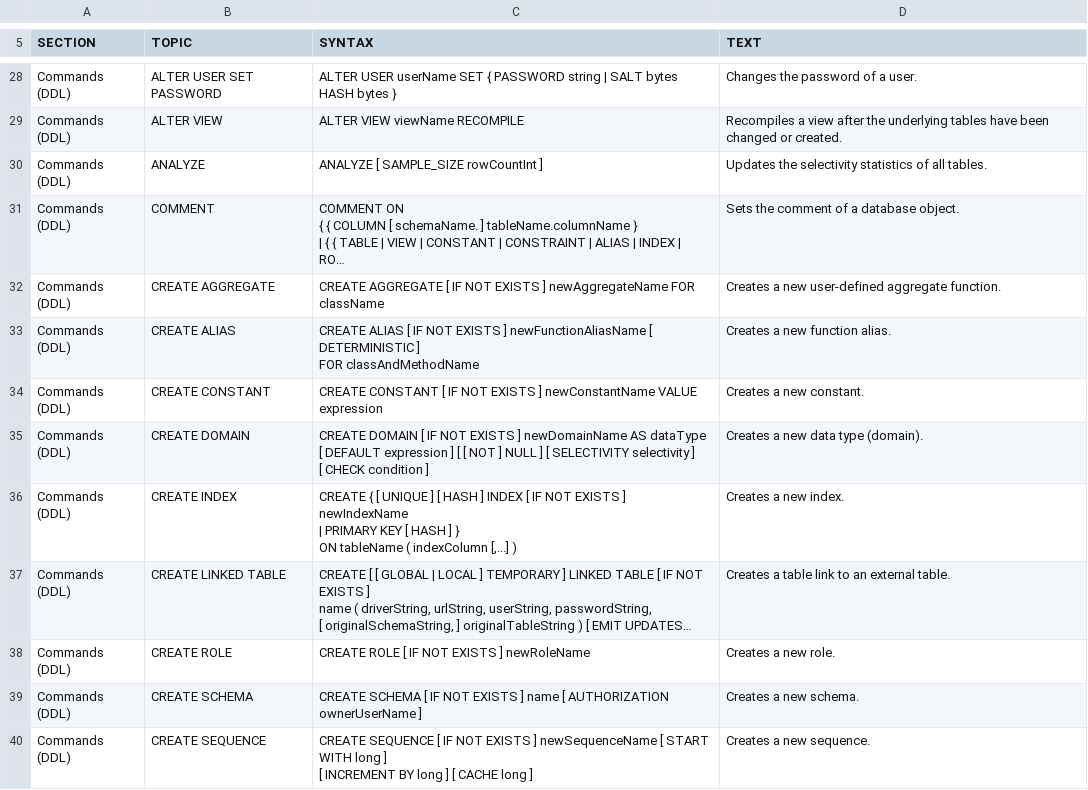
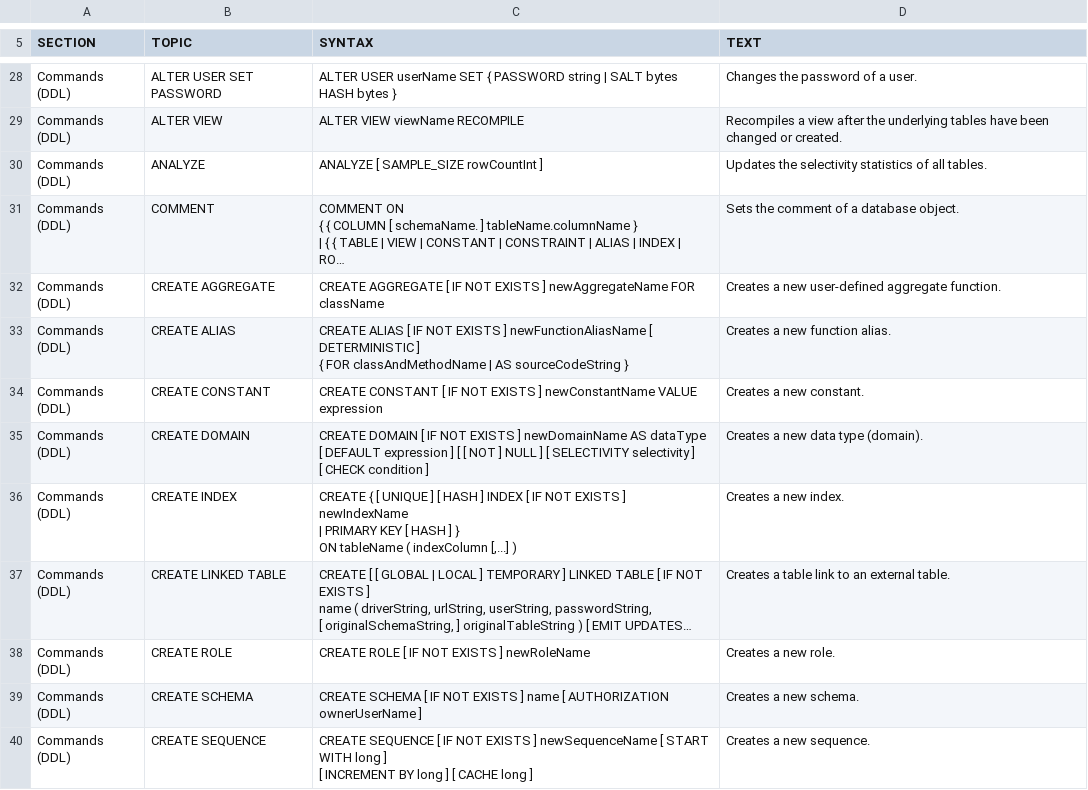
Before and after one commit to svn2github/H2-Mirror, a CSV file: h2/src/main/org/h2/res/help.csv, drawn as a sheet; only a part is shown, gaps mark what is left out; long unchanged cells end in ….

```diff
--- a/h2/src/main/org/h2/res/help.csv
+++ b/h2/src/main/org/h2/res/help.csv
@@ -141,7 +141,7 @@ CREATE AGGREGATE [ IF NOT EXISTS ] newAggregateName FOR className
 Creates a new user-defined aggregate function."
-"Commands (DDL)","CREATE ALIAS","
-CREATE ALIAS [ IF NOT EXISTS ] newFunctionAliasName [ DETERMINISTIC ]
-FOR classAndMethodName
-","
-Creates a new function alias."
+"Commands (DDL)","CREATE ALIAS","
+CREATE ALIAS [ IF NOT EXISTS ] newFunctionAliasName [ DETERMINISTIC ]
+{ FOR classAndMethodName | AS sourceCodeString }
+","
+Creates a new function alias."
 "Commands (DDL)","CREATE CONSTANT","
```
Also changed, not shown: h2/src/docsrc/help/help.csv, 6 other files.
